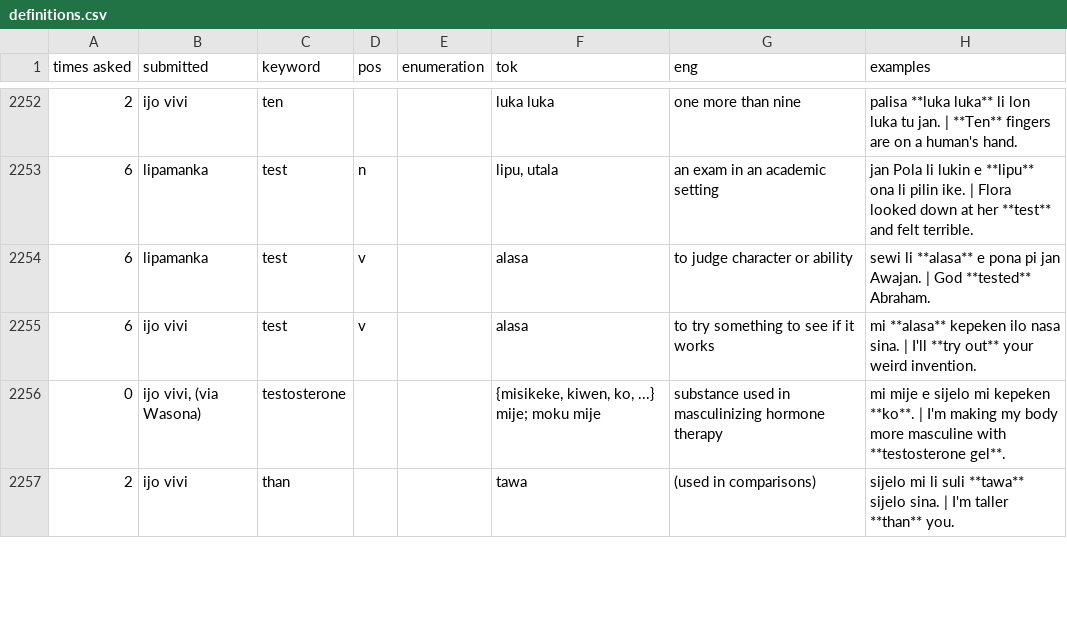
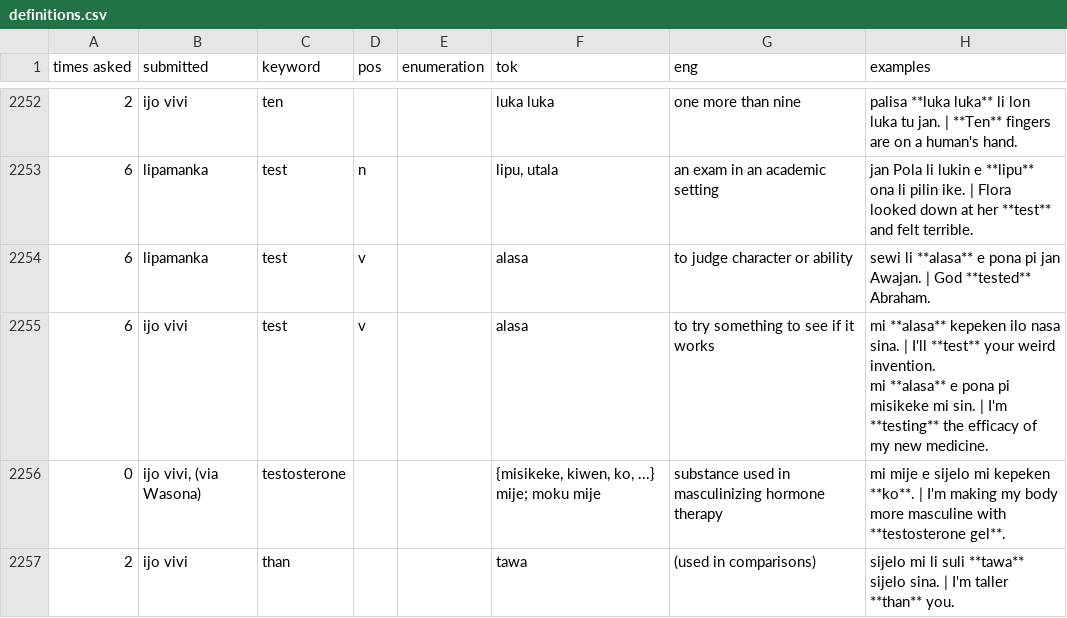
Before and after one commit to pona-la/kemeka.pona.la, a CSV file: data/definitions.csv, drawn as a sheet; only a part is shown, gaps mark what is left out; ↵ is a line break in a cell; the diff covers the shown part only; the diff names each change by its address in the sheet, - before the commit and + after, or states it on an @@ line.

```diff
--- a/data/definitions.csv
+++ b/data/definitions.csv
-H2255 (examples): …| I'll **try out** your weird invention.
+H2255 (examples): …| I'll **test** your weird invention. ↵ mi **alasa** e pona pi misikeke mi sin. | I'm **testing** the efficacy of my new medicine.
```
Also changed, not shown: 1 added row, 1 removed row and 17 edited cells elsewhere in this file.
